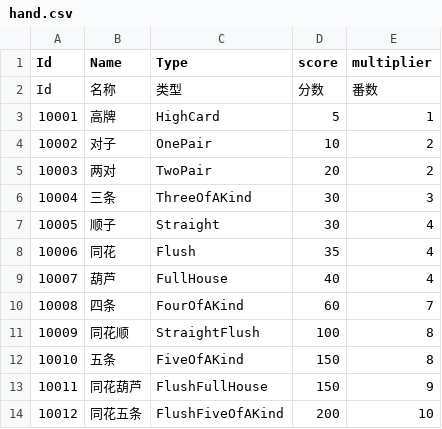
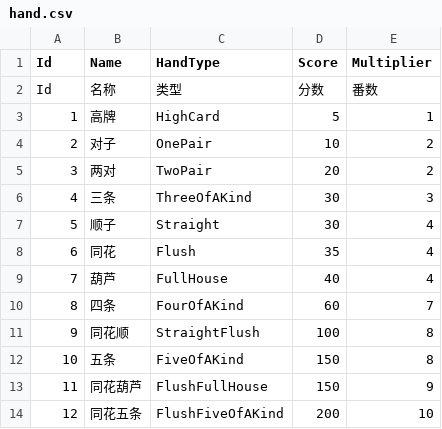
Before and after one commit to ideazuo/SheepBalatroProject, a CSV file: Resources/Data/hand.csv, drawn as a sheet.

```diff
--- a/Resources/Data/hand.csv
+++ b/Resources/Data/hand.csv
@@ -1,14 +1,14 @@
-Id,Name,Type,score,multiplier
+Id,Name,HandType,Score,Multiplier
 Id,名称,类型,分数,番数
-10001,高牌,HighCard,5,1
-10002,对子,OnePair,10,2
-10003,两对,TwoPair,20,2
-10004,三条,ThreeOfAKind,30,3
-10005,顺子,Straight,30,4
-10006,同花,Flush,35,4
-10007,葫芦,FullHouse,40,4
-10008,四条,FourOfAKind,60,7
-10009,同花顺,StraightFlush,100,8
-10010,五条,FiveOfAKind,150,8
-10011,同花葫芦,FlushFullHouse,150,9
-10012,同花五条,FlushFiveOfAKind,200,10
+1,高牌,HighCard,5,1
+2,对子,OnePair,10,2
+3,两对,TwoPair,20,2
+4,三条,ThreeOfAKind,30,3
+5,顺子,Straight,30,4
+6,同花,Flush,35,4
+7,葫芦,FullHouse,40,4
+8,四条,FourOfAKind,60,7
+9,同花顺,StraightFlush,100,8
+10,五条,FiveOfAKind,150,8
+11,同花葫芦,FlushFullHouse,150,9
+12,同花五条,FlushFiveOfAKind,200,10
```
Also changed, not shown: 4 other files.
